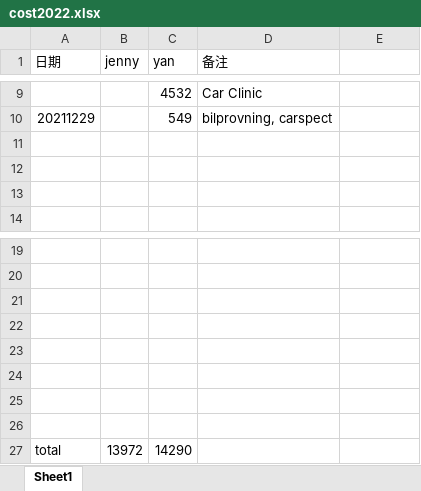
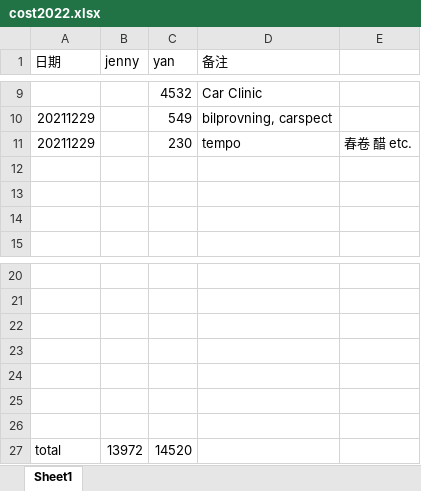
Before and after one commit to yanhuanwang/cost2022, an Excel workbook: cost2022.xlsx, sheet Sheet1, drawn as a sheet; only a part is shown, gaps mark what is left out; values as stored, in another font and other column widths than the file's, no borders; removed rows and columns are numbered as before the commit, all else as after; the diff names each change by its address in the sheet, - before the commit and + after, or states it on an @@ line.

Commit message:
20211229

```diff
--- a/cost2022.xlsx (sheet Sheet1)
+++ b/cost2022.xlsx (sheet Sheet1)
+row 11: 20211229 |  | 230 | tempo | 春卷 醋 etc.
-row 26: (empty)
-C27 (yan): 14290
+C27 (yan): 14520
```
